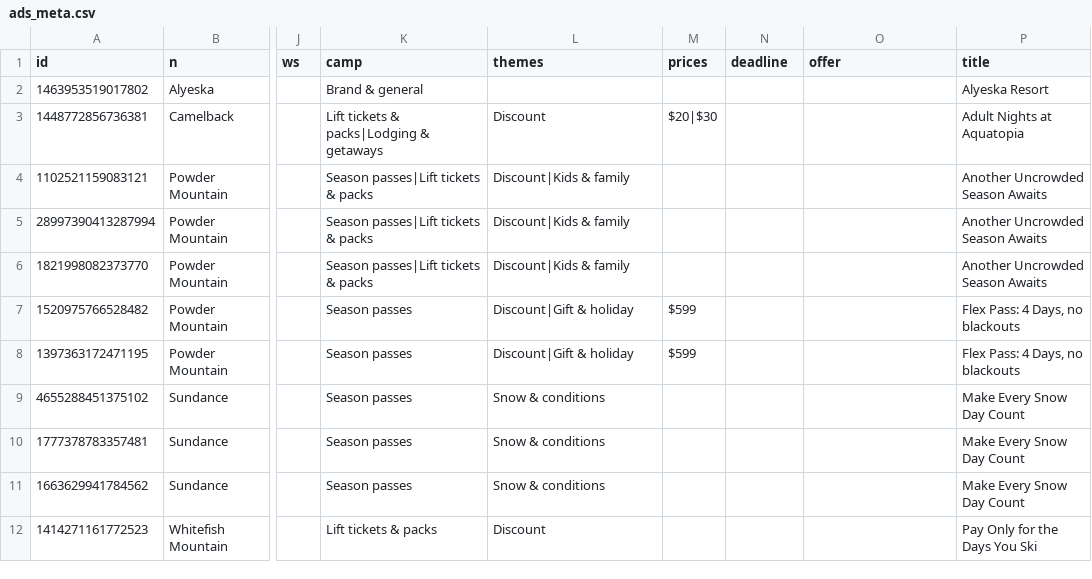
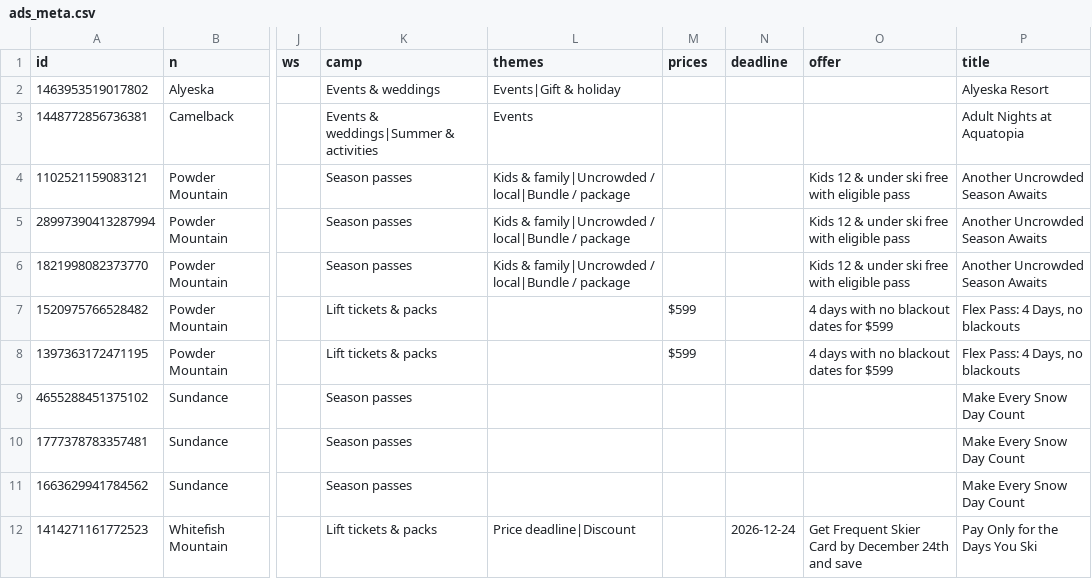
Before and after one commit to deanisaac06/Ski-Area-Ad-Tracking, a CSV file: data/ads_meta.csv, drawn as a sheet; only a part is shown, gaps mark what is left out; the diff covers the shown part only; the diff names each change by its address in the sheet, - before the commit and + after, or states it on an @@ line.

```diff
--- a/data/ads_meta.csv
+++ b/data/ads_meta.csv
-K2 (camp): Brand & general
+K2 (camp): Events & weddings
-L2 (themes): (empty)
+L2 (themes): Events|Gift & holiday
-K3 (camp): Lift tickets & packs|Lodging & getaways
+K3 (camp): Events & weddings|Summer & activities
-L3 (themes): Discount
+L3 (themes): Events
-M3 (prices): $20|$30
+M3 (prices): (empty)
-K4:K6 (camp): Season passes|Lift tickets & packs
+K4:K6 (camp): Season passes
-L4:L6 (themes): Discount|Kids & family
+L4:L6 (themes): Kids & family|Uncrowded / local|Bundle / package
-O4:O6 (offer): (empty)
+O4:O6 (offer): Kids 12 & under ski free with eligible pass
-K7:K8 (camp): Season passes
+K7:K8 (camp): Lift tickets & packs
-L7:L8 (themes): Discount|Gift & holiday
+L7:L8 (themes): (empty)
-O7:O8 (offer): (empty)
+O7:O8 (offer): 4 days with no blackout dates for $599
-L9:L11 (themes): Snow & conditions
+L9:L11 (themes): (empty)
-L12 (themes): Discount
+L12 (themes): Price deadline|Discount
-N12 (deadline): (empty)
+N12 (deadline): 2026-12-24
-O12 (offer): (empty)
+O12 (offer): Get Frequent Skier Card by December 24th and save
```
Also changed, not shown: 20 edited cells elsewhere in this file, 3 other files.
